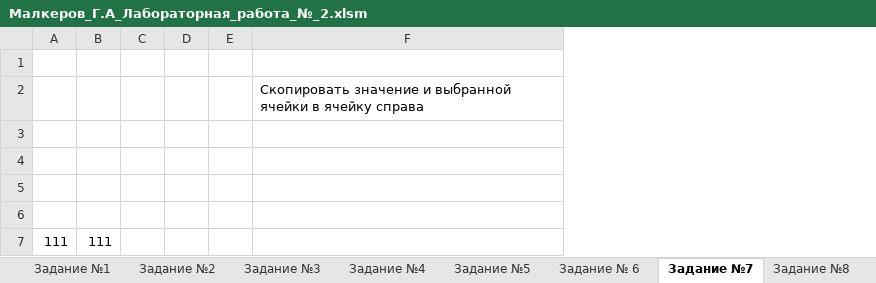
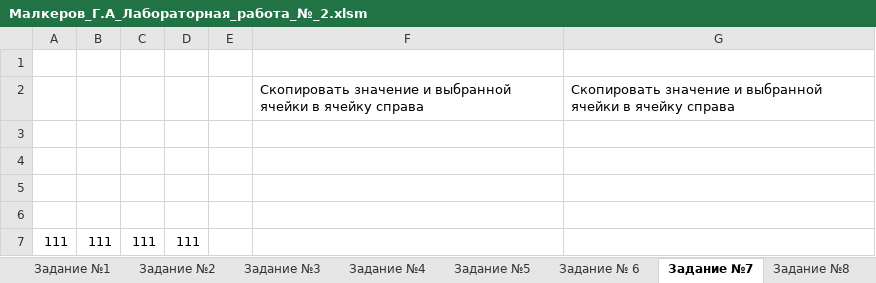
Before and after one commit to GENDOSMAL/Univer, an Excel workbook: 5_semestr/vba/Lab2/Малкеров_Г.А_Лабораторная_работа_№_2.xlsm, sheet Задание №7, drawn as a sheet; values as stored, in another font and other column widths than the file's, no borders; charts and pictures not drawn; removed rows and columns are numbered as before the commit, all else as after; the diff names each change by its address in the sheet, - before the commit and + after, or states it on an @@ line.

```diff
--- a/5_semestr/vba/Lab2/Малкеров_Г.А_Лабораторная_работа_№_2.xlsm (sheet Задание №7)
+++ b/5_semestr/vba/Lab2/Малкеров_Г.А_Лабораторная_работа_№_2.xlsm (sheet Задание №7)
-column C, empty
-column D, empty
+column C, row 7: 111
+column D, row 7: 111
+column G, row 2: Скопировать значение и выбранной ячейки в ячейку справа
```
Also changed, not shown: sheet Задание № 6, sheet Задание №3, sheet Задание №1, sheet Задание №10, sheet Задание №2, sheet Задание №11, 1 more sheet, charts or pictures, 5_semestr/vba/Lab3/Малкеров_Г.А_Лабораторная_работа_№_3_Самостоятельная работа.xlsm, 10 other files.
